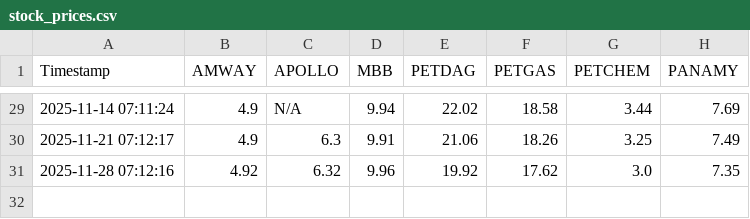
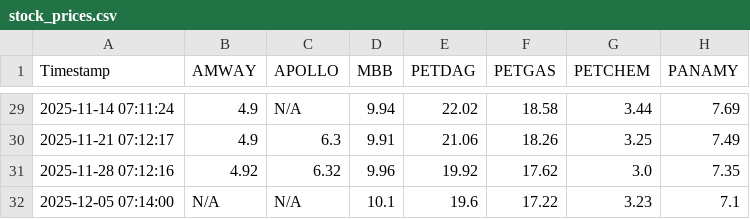
Before and after one commit to hkean/stock-crawler, a CSV file: stock_prices.csv, drawn as a sheet; only a part is shown, gaps mark what is left out; the diff names each change by its address in the sheet, - before the commit and + after, or states it on an @@ line.

```diff
--- a/stock_prices.csv
+++ b/stock_prices.csv
+row 32: 2025-12-05 07:14:00 | N/A | N/A | 10.1 | 19.6 | 17.22 | 3.23 | 7.1
```
